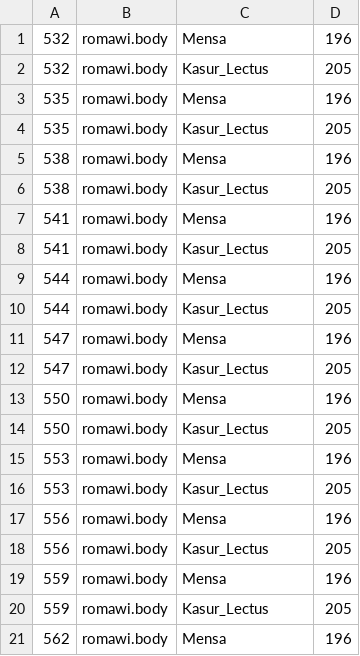
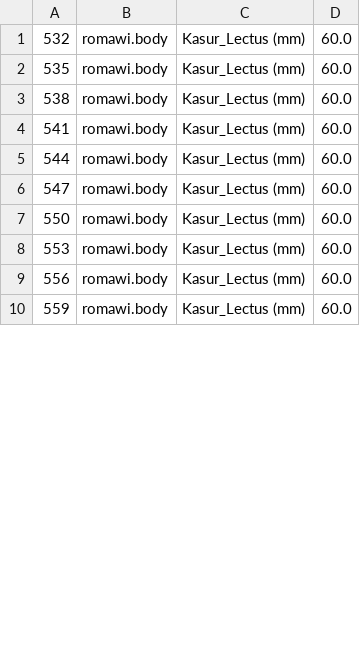
Before and after one commit to Musttt3/ai-agent-task, a TSV file: sejarah-garpu/shots/blend/10_tabrakan.tsv, drawn as a sheet; only a part is shown; the diff covers the shown part only.

```diff
--- a/sejarah-garpu/shots/blend/10_tabrakan.tsv
+++ b/sejarah-garpu/shots/blend/10_tabrakan.tsv
@@ -1,21 +1,10 @@
-532	romawi.body	Mensa	196
-532	romawi.body	Kasur_Lectus	205
-535	romawi.body	Mensa	196
-535	romawi.body	Kasur_Lectus	205
-538	romawi.body	Mensa	196
-538	romawi.body	Kasur_Lectus	205
-541	romawi.body	Mensa	196
-541	romawi.body	Kasur_Lectus	205
-544	romawi.body	Mensa	196
-544	romawi.body	Kasur_Lectus	205
-547	romawi.body	Mensa	196
-547	romawi.body	Kasur_Lectus	205
-550	romawi.body	Mensa	196
-550	romawi.body	Kasur_Lectus	205
-553	romawi.body	Mensa	196
-553	romawi.body	Kasur_Lectus	205
-556	romawi.body	Mensa	196
-556	romawi.body	Kasur_Lectus	205
-559	romawi.body	Mensa	196
-559	romawi.body	Kasur_Lectus	205
-562	romawi.body	Mensa	196
+532	romawi.body	Kasur_Lectus (mm)	60.0
+535	romawi.body	Kasur_Lectus (mm)	60.0
+538	romawi.body	Kasur_Lectus (mm)	60.0
+541	romawi.body	Kasur_Lectus (mm)	60.0
+544	romawi.body	Kasur_Lectus (mm)	60.0
+547	romawi.body	Kasur_Lectus (mm)	60.0
+550	romawi.body	Kasur_Lectus (mm)	60.0
+553	romawi.body	Kasur_Lectus (mm)	60.0
+556	romawi.body	Kasur_Lectus (mm)	60.0
+559	romawi.body	Kasur_Lectus (mm)	60.0
```
Also changed, not shown: 19 removed rows and 40 edited cells elsewhere in this file, sejarah-garpu/shots/blend/04_tabrakan.tsv, 33 other files.
